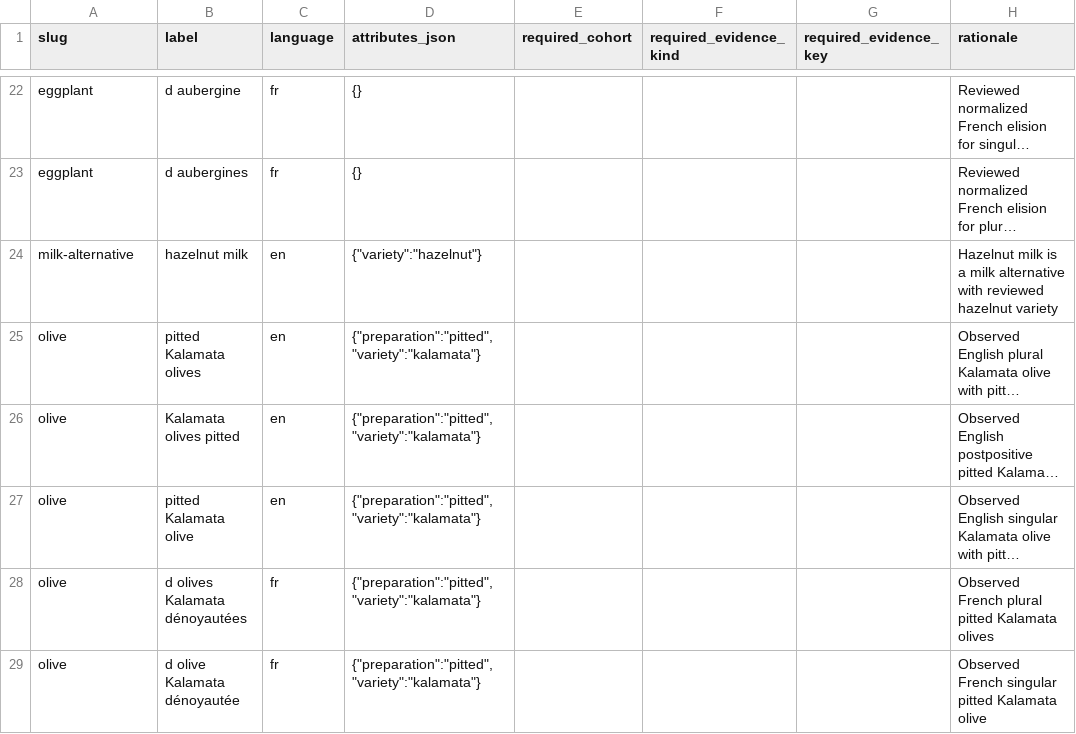
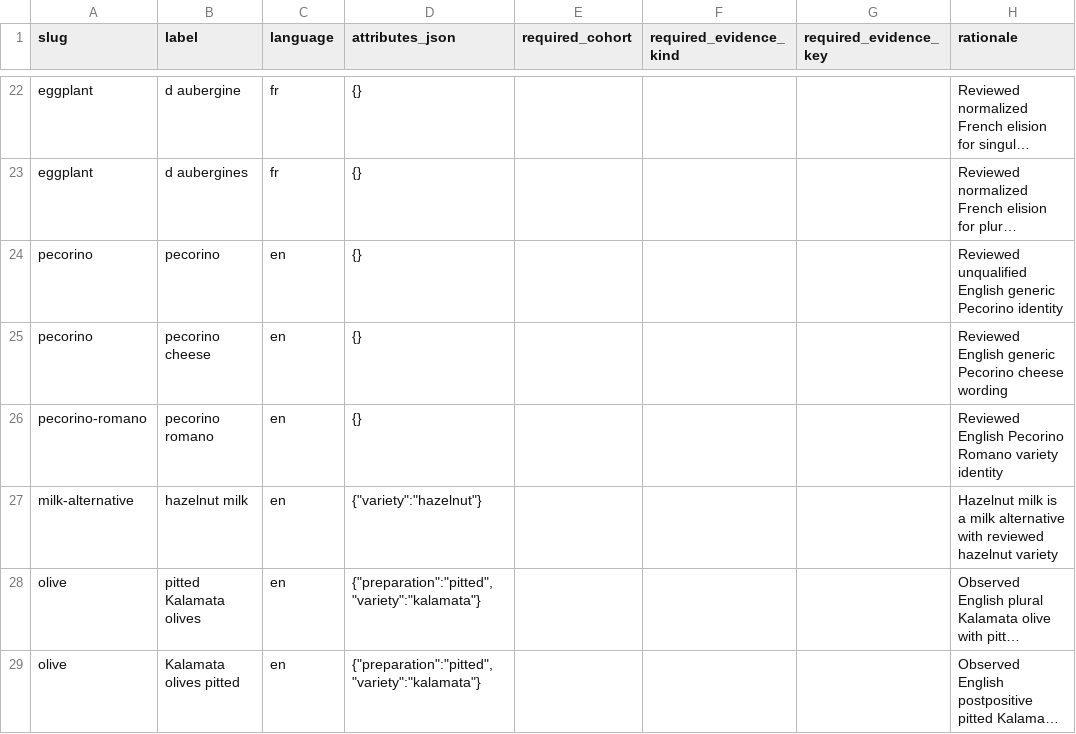
Before and after one commit to SFenton/EverShelf, a CSV file: api/lib/ontology_v3/data/full-resolution-v3/aliases.csv, drawn as a sheet; only a part is shown, gaps mark what is left out; the shorter side is filled out with more unchanged rows; long unchanged cells end in …; the diff names each change by its address in the sheet, - before the commit and + after, or states it on an @@ line.

```diff
--- a/api/lib/ontology_v3/data/full-resolution-v3/aliases.csv
+++ b/api/lib/ontology_v3/data/full-resolution-v3/aliases.csv
+row 24: pecorino | pecorino | en | {} |  |  |  | Reviewed unqualified English generic Pecorino identity
+row 25: pecorino | pecorino cheese | en | {} |  |  |  | Reviewed English generic Pecorino cheese wording
+row 26: pecorino-romano | pecorino romano | en | {} |  |  |  | Reviewed English Pecorino Romano variety identity
```
Also changed, not shown: api/lib/ontology_v3/data/full-resolution-v3/edge-reviews.csv, api/lib/ontology_v3/data/full-resolution-v3/edge-semantic-reviews.csv, 27 other files.
